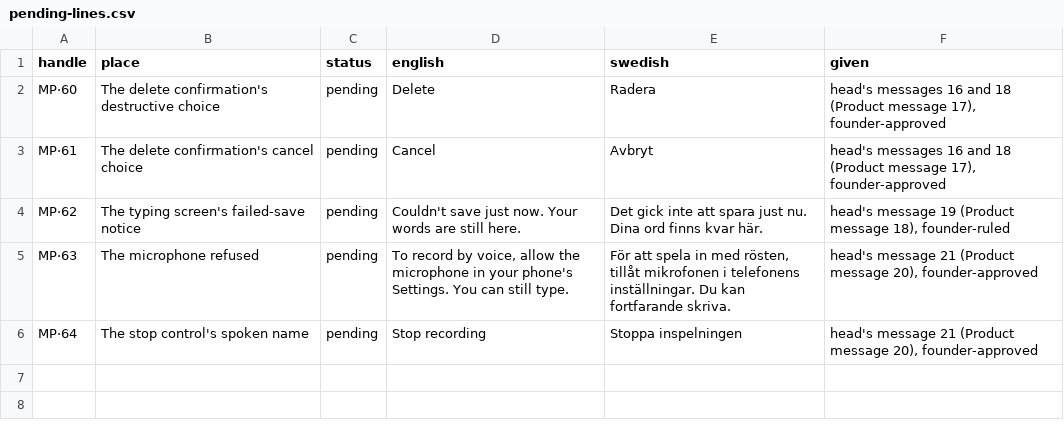
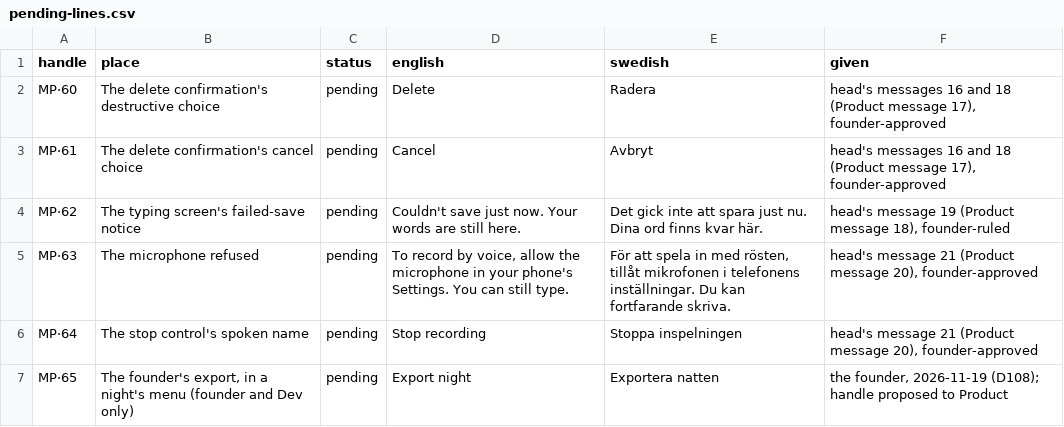
Before and after one commit to SoulGroup/soul-dreams-app, a CSV file: app/assets/words/pending-lines.csv, drawn as a sheet.

```diff
--- a/app/assets/words/pending-lines.csv
+++ b/app/assets/words/pending-lines.csv
@@ -6 +6,2 @@ MP·63,The microphone refused,pending,"To record by voice, allow the microphone
 MP·64,The stop control's spoken name,pending,Stop recording,Stoppa inspelningen,"head's message 21 (Product message 20), founder-approved"
+MP·65,"The founder's export, in a night's menu (founder and Dev only)",pending,Export night,Exportera natten,"the founder, 2026-11-19 (D108); handle proposed to Product"
```
Also changed, not shown: 2 other files.
